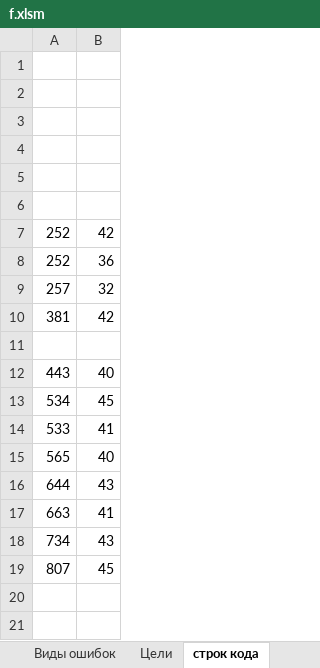
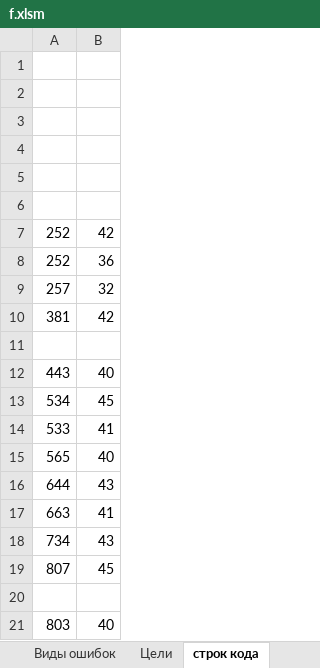
Before and after one commit to Soskretkov/acts_ks2_collector, an Excel workbook: f.xlsm, sheet строк кода, drawn as a sheet; values as stored, in another font and other column widths than the file's, no borders; the diff names each change by its address in the sheet, - before the commit and + after, or states it on an @@ line.

```diff
--- a/f.xlsm (sheet строк кода)
+++ b/f.xlsm (sheet строк кода)
+row 20: (empty)
+row 21: 803 | 40
```
Also changed, not shown: 3 other files.
